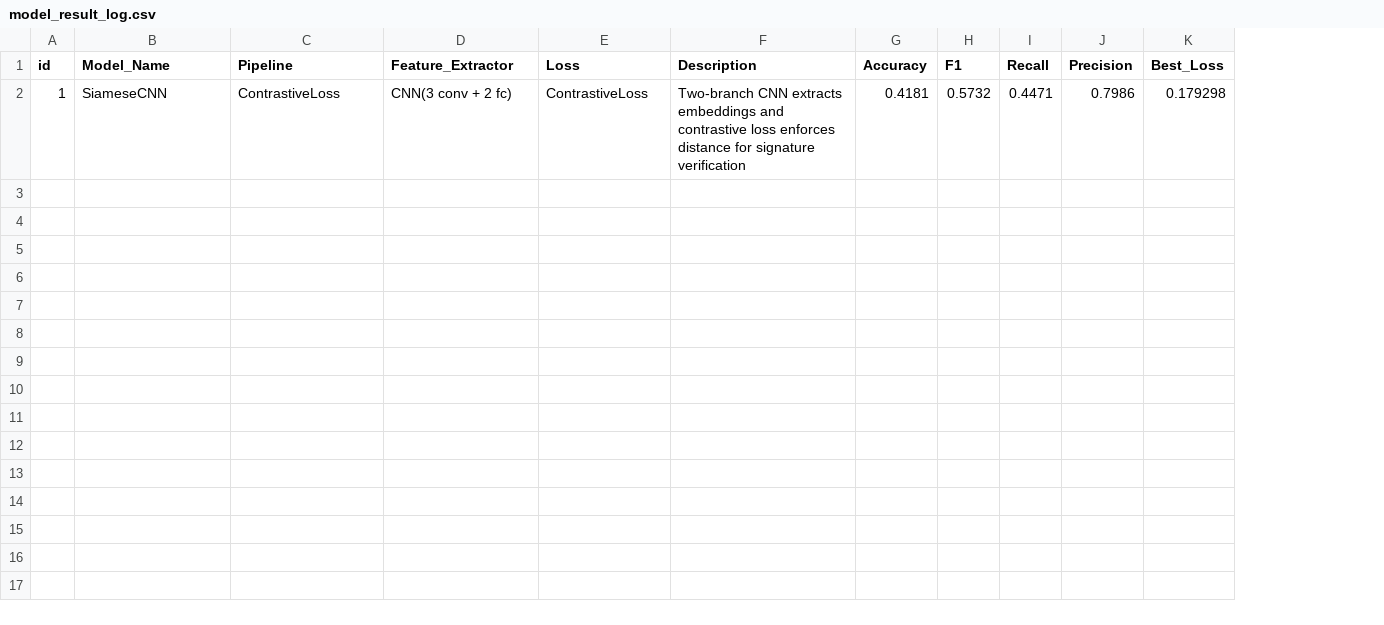
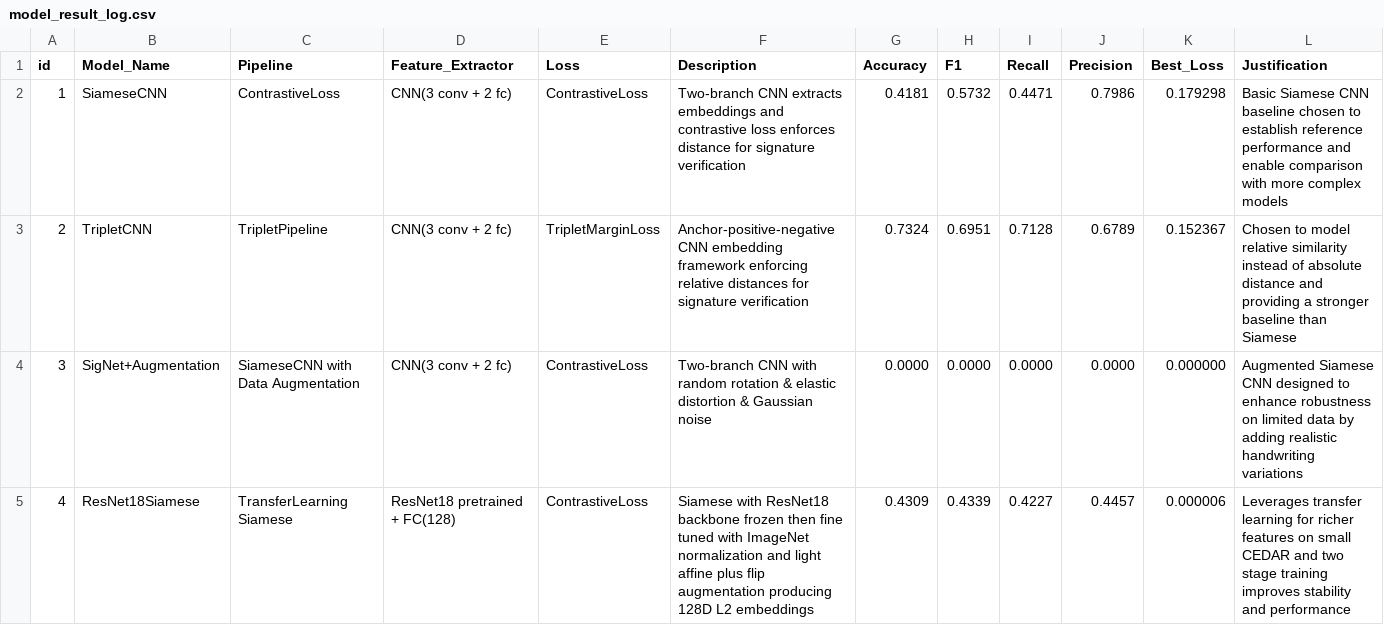
Before and after one commit to ShailKPatel/Falsifi.AI, a CSV file: models/model_result_log.csv, drawn as a sheet; the diff names each change by its address in the sheet, - before the commit and + after, or states it on an @@ line.

Commit message:
added entries and link for model 1 and 4

```diff
--- a/models/model_result_log.csv
+++ b/models/model_result_log.csv
+column L (Justification), row 2: Basic Siamese CNN baseline chosen to establish reference performance and enable comparison with more complex models
+row 3: 2 | TripletCNN | TripletPipeline | CNN(3 conv + 2 fc) | TripletMarginLoss | Anchor-positive-negative CNN embedding framework enforcing relative distances for signature verification | 0.7324 | 0.6951 | 0.7128 | 0.6789 | 0.152367 | Chosen to model relative similarity instead of absolute distance and providing a stronger baseline than Siamese
+row 4: 3 | SigNet+Augmentation | SiameseCNN with Data Augmentation | CNN(3 conv + 2 fc) | ContrastiveLoss | Two-branch CNN with random rotation & elastic distortion & Gaussian noise | 0.0000 | 0.0000 | 0.0000 | 0.0000 | 0.000000 | Augmented Siamese CNN designed to enhance robustness on limited data by adding realistic handwriting variations
+row 5: 4 | ResNet18Siamese | TransferLearning Siamese | ResNet18 pretrained + FC(128) | ContrastiveLoss | Siamese with ResNet18 backbone frozen then fine tuned with ImageNet normalization and light affine plus flip augmentation producing 128D L2 embeddings | 0.4309 | 0.4339 | 0.4227 | 0.4457 | 0.000006 | Leverages transfer learning for richer features on small CEDAR and two stage training improves stability and performance
```
Also changed, not shown: 5 other files.
